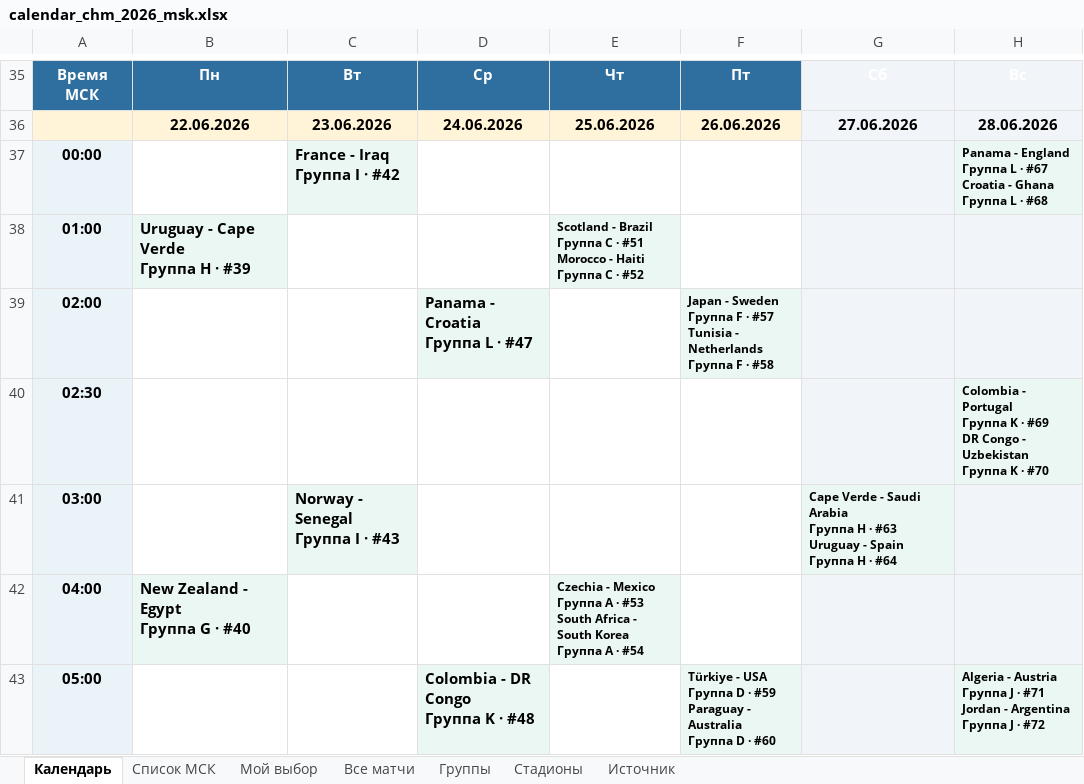
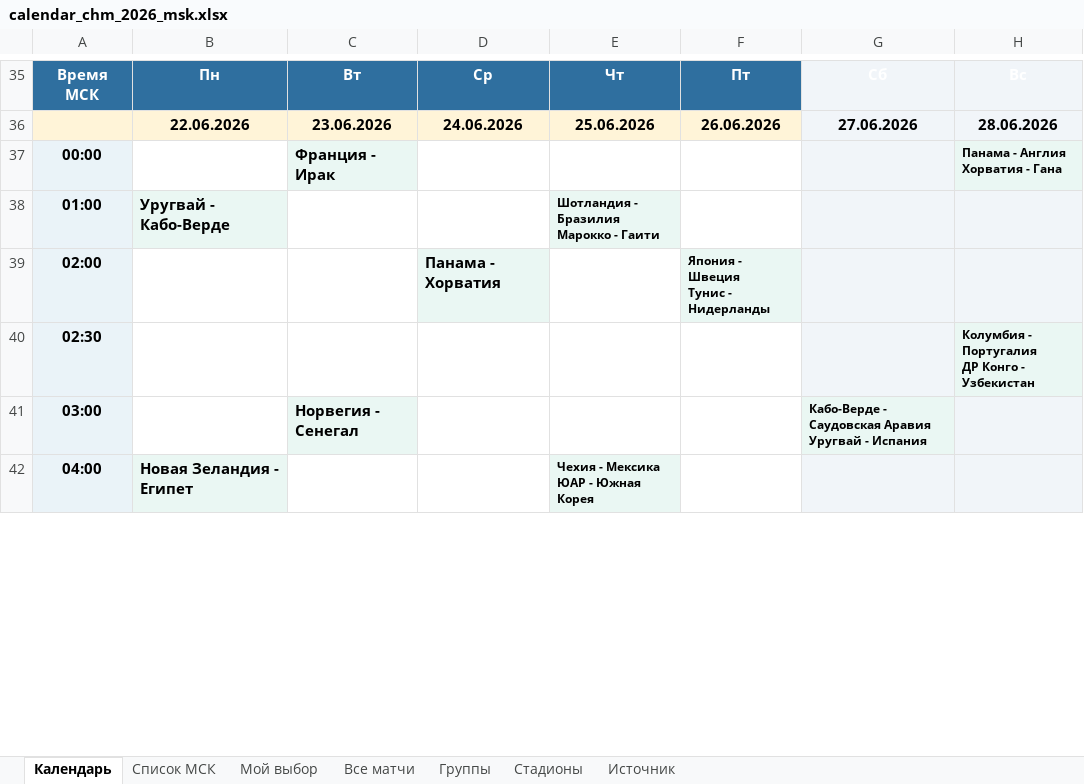
Before and after one commit to nonamelogin1234/Claude_Home, an Excel workbook: outputs/wc2026_calendar/calendar_chm_2026_msk.xlsx, sheet Календарь, drawn as a sheet; only a part is shown, gaps mark what is left out; values as stored, in another font and other column widths than the file's, no borders; removed rows and columns are numbered as before the commit, all else as after; ↵ is a line break in a cell; the diff covers the shown part only; the diff names each change by its address in the sheet, - before the commit and + after, or states it on an @@ line.

```diff
--- a/outputs/wc2026_calendar/calendar_chm_2026_msk.xlsx (sheet Календарь)
+++ b/outputs/wc2026_calendar/calendar_chm_2026_msk.xlsx (sheet Календарь)
-C37: France - Iraq ↵ Группа I · #42
+C37: Франция - Ирак
-H37: Panama - England ↵ Группа L · #67 ↵ Croatia - Ghana ↵ Группа L · #68
+H37: Панама - Англия ↵ Хорватия - Гана
-B38: Uruguay - Cape Verde ↵ Группа H · #39
+B38: Уругвай - Кабо-Верде
-E38: Scotland - Brazil ↵ Группа C · #51 ↵ Morocco - Haiti ↵ Группа C · #52
+E38: Шотландия - Бразилия ↵ Марокко - Гаити
-D39: Panama - Croatia ↵ Группа L · #47
+D39: Панама - Хорватия
-F39: Japan - Sweden ↵ Группа F · #57 ↵ Tunisia - Netherlands ↵ Группа F · #58
+F39: Япония - Швеция ↵ Тунис - Нидерланды
-H40: Colombia - Portugal ↵ Группа K · #69 ↵ DR Congo - Uzbekistan ↵ Группа K · #70
+H40: Колумбия - Португалия ↵ ДР Конго - Узбекистан
-C41: Norway - Senegal ↵ Группа I · #43
+C41: Норвегия - Сенегал
-G41: Cape Verde - Saudi Arabia ↵ Группа H · #63 ↵ Uruguay - Spain ↵ Группа H · #64
+G41: Кабо-Верде - Саудовская Аравия ↵ Уругвай - Испания
-B42: New Zealand - Egypt ↵ Группа G · #40
+B42: Новая Зеландия - Египет
-E42: Czechia - Mexico ↵ Группа A · #53 ↵ South Africa - South Korea ↵ Группа A · #54
+E42: Чехия - Мексика ↵ ЮАР - Южная Корея
-row 43: 05:00 |  |  | Colombia - DR Congo ↵ Группа K · #48 |  | Türkiye - USA ↵ Группа D · #59 ↵ Paraguay - Australia ↵ Группа D · #60 |  | Algeria - Austria ↵ Группа J · #71 ↵ Jordan - Argentina ↵ Группа J · #72
```
Also changed, not shown: 7 added rows, 6 removed rows and 57 edited cells elsewhere in this sheet, charts or pictures, 1 other file.
